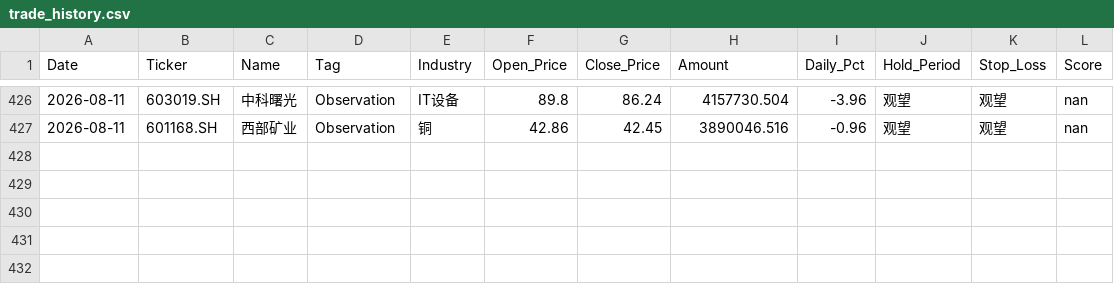
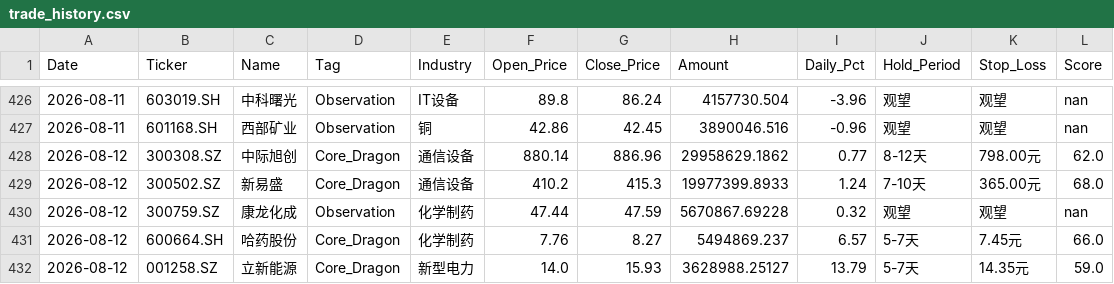
Before and after one commit to wijouyang-lab/a, a CSV file: trade_history.csv, drawn as a sheet; only a part is shown, gaps mark what is left out.

```diff
--- a/trade_history.csv
+++ b/trade_history.csv
@@ -427 +427,6 @@ Date,Ticker,Name,Tag,Industry,Open_Price,Close_Price,Amount,Daily_Pct,Hold_Perio
 2026-08-11,601168.SH,西部矿业,Observation,铜,42.86,42.45,3890046.516,-0.96,观望,观望,nan
+2026-08-12,300308.SZ,中际旭创,Core_Dragon,通信设备,880.14,886.96,29958629.1862,0.77,8-12天,798.00元,62.0
+2026-08-12,300502.SZ,新易盛,Core_Dragon,通信设备,410.2,415.3,19977399.8933,1.24,7-10天,365.00元,68.0
+2026-08-12,300759.SZ,康龙化成,Observation,化学制药,47.44,47.59,5670867.69228,0.32,观望,观望,nan
+2026-08-12,600664.SH,哈药股份,Core_Dragon,化学制药,7.76,8.27,5494869.237,6.57,5-7天,7.45元,66.0
+2026-08-12,001258.SZ,立新能源,Core_Dragon,新型电力,14.0,15.93,3628988.25127,13.79,5-7天,14.35元,59.0
```
Also changed, not shown: review_history.csv, 1 other file.
